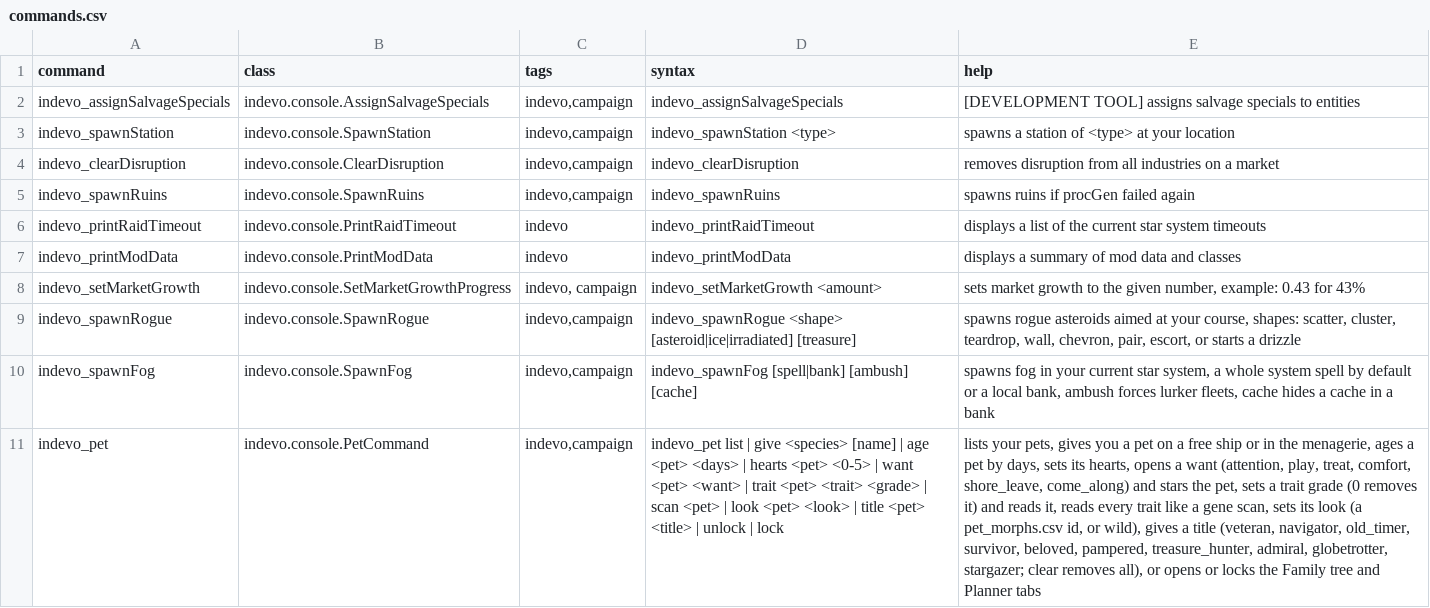
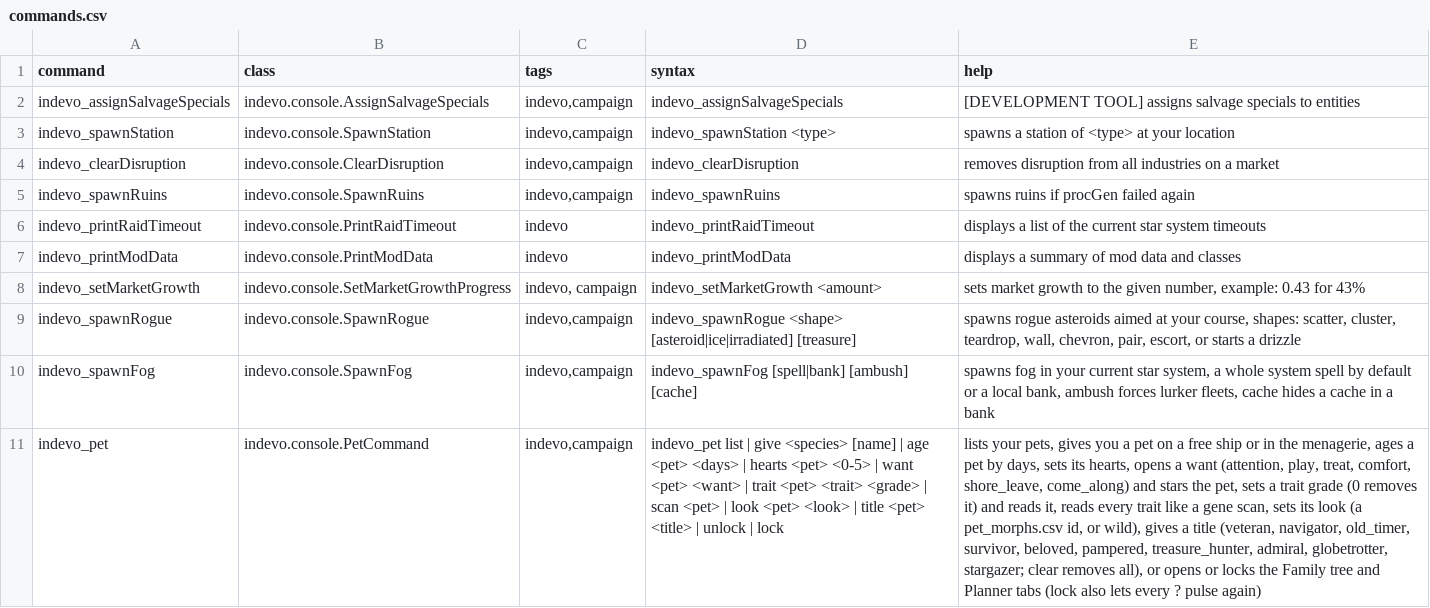
Before and after one commit to SirHartley/Industrial.Evolution, a CSV file: data/console/commands.csv, drawn as a sheet; the diff names each change by its address in the sheet, - before the commit and + after, or states it on an @@ line.

```diff
--- a/data/console/commands.csv
+++ b/data/console/commands.csv
-E11 (help): …Planner tabs
+E11 (help): …Planner tabs (lock also lets every ? pulse again)
```
Also changed, not shown: data/config/LunaSettings.csv, 23 other files.
